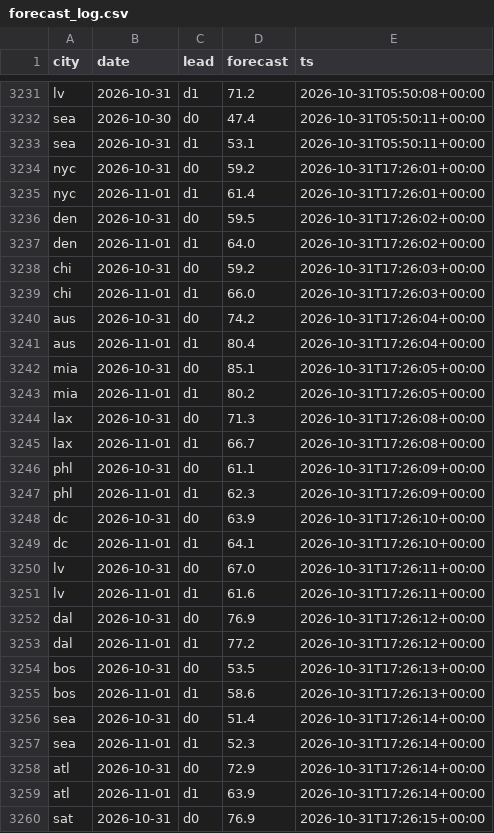
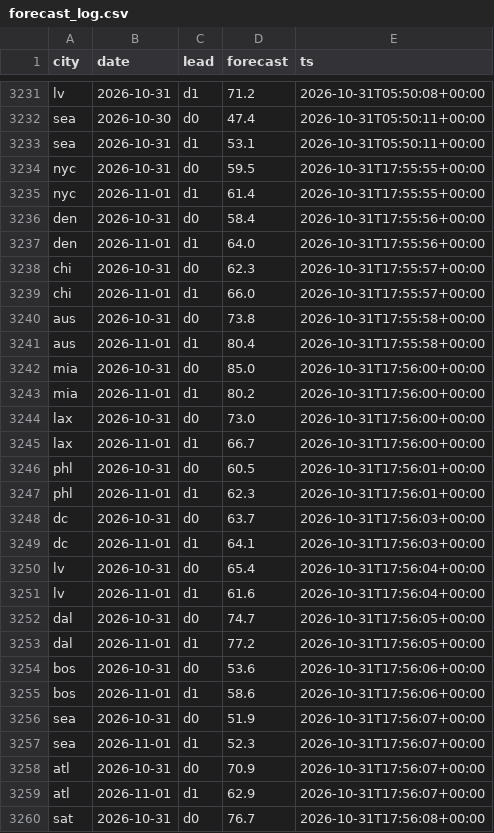
Before and after one commit to akadigari/highball, a CSV file: data/forecast_log.csv, drawn as a sheet; only a part is shown, gaps mark what is left out; the diff covers the shown part only.

```diff
--- a/data/forecast_log.csv
+++ b/data/forecast_log.csv
@@ -3233,28 +3233,28 @@ sea,2026-10-30,d0,47.4,2026-10-31T05:50:11+00:00
 sea,2026-10-31,d1,53.1,2026-10-31T05:50:11+00:00
-nyc,2026-10-31,d0,59.2,2026-10-31T17:26:01+00:00
-nyc,2026-11-01,d1,61.4,2026-10-31T17:26:01+00:00
-den,2026-10-31,d0,59.5,2026-10-31T17:26:02+00:00
-den,2026-11-01,d1,64.0,2026-10-31T17:26:02+00:00
-chi,2026-10-31,d0,59.2,2026-10-31T17:26:03+00:00
-chi,2026-11-01,d1,66.0,2026-10-31T17:26:03+00:00
-aus,2026-10-31,d0,74.2,2026-10-31T17:26:04+00:00
-aus,2026-11-01,d1,80.4,2026-10-31T17:26:04+00:00
-mia,2026-10-31,d0,85.1,2026-10-31T17:26:05+00:00
-mia,2026-11-01,d1,80.2,2026-10-31T17:26:05+00:00
-lax,2026-10-31,d0,71.3,2026-10-31T17:26:08+00:00
-lax,2026-11-01,d1,66.7,2026-10-31T17:26:08+00:00
-phl,2026-10-31,d0,61.1,2026-10-31T17:26:09+00:00
-phl,2026-11-01,d1,62.3,2026-10-31T17:26:09+00:00
-dc,2026-10-31,d0,63.9,2026-10-31T17:26:10+00:00
-dc,2026-11-01,d1,64.1,2026-10-31T17:26:10+00:00
-lv,2026-10-31,d0,67.0,2026-10-31T17:26:11+00:00
-lv,2026-11-01,d1,61.6,2026-10-31T17:26:11+00:00
-dal,2026-10-31,d0,76.9,2026-10-31T17:26:12+00:00
-dal,2026-11-01,d1,77.2,2026-10-31T17:26:12+00:00
-bos,2026-10-31,d0,53.5,2026-10-31T17:26:13+00:00
-bos,2026-11-01,d1,58.6,2026-10-31T17:26:13+00:00
-sea,2026-10-31,d0,51.4,2026-10-31T17:26:14+00:00
-sea,2026-11-01,d1,52.3,2026-10-31T17:26:14+00:00
-atl,2026-10-31,d0,72.9,2026-10-31T17:26:14+00:00
-atl,2026-11-01,d1,63.9,2026-10-31T17:26:14+00:00
-sat,2026-10-31,d0,76.9,2026-10-31T17:26:15+00:00
+nyc,2026-10-31,d0,59.5,2026-10-31T17:55:55+00:00
+nyc,2026-11-01,d1,61.4,2026-10-31T17:55:55+00:00
+den,2026-10-31,d0,58.4,2026-10-31T17:55:56+00:00
+den,2026-11-01,d1,64.0,2026-10-31T17:55:56+00:00
+chi,2026-10-31,d0,62.3,2026-10-31T17:55:57+00:00
+chi,2026-11-01,d1,66.0,2026-10-31T17:55:57+00:00
+aus,2026-10-31,d0,73.8,2026-10-31T17:55:58+00:00
+aus,2026-11-01,d1,80.4,2026-10-31T17:55:58+00:00
+mia,2026-10-31,d0,85.0,2026-10-31T17:56:00+00:00
+mia,2026-11-01,d1,80.2,2026-10-31T17:56:00+00:00
+lax,2026-10-31,d0,73.0,2026-10-31T17:56:00+00:00
+lax,2026-11-01,d1,66.7,2026-10-31T17:56:00+00:00
+phl,2026-10-31,d0,60.5,2026-10-31T17:56:01+00:00
+phl,2026-11-01,d1,62.3,2026-10-31T17:56:01+00:00
+dc,2026-10-31,d0,63.7,2026-10-31T17:56:03+00:00
+dc,2026-11-01,d1,64.1,2026-10-31T17:56:03+00:00
+lv,2026-10-31,d0,65.4,2026-10-31T17:56:04+00:00
+lv,2026-11-01,d1,61.6,2026-10-31T17:56:04+00:00
+dal,2026-10-31,d0,74.7,2026-10-31T17:56:05+00:00
+dal,2026-11-01,d1,77.2,2026-10-31T17:56:05+00:00
+bos,2026-10-31,d0,53.6,2026-10-31T17:56:06+00:00
+bos,2026-11-01,d1,58.6,2026-10-31T17:56:06+00:00
+sea,2026-10-31,d0,51.9,2026-10-31T17:56:07+00:00
+sea,2026-11-01,d1,52.3,2026-10-31T17:56:07+00:00
+atl,2026-10-31,d0,70.9,2026-10-31T17:56:07+00:00
+atl,2026-11-01,d1,62.9,2026-10-31T17:56:07+00:00
+sat,2026-10-31,d0,76.7,2026-10-31T17:56:08+00:00
```
Also changed, not shown: 6 edited cells elsewhere in this file, 2 other files.
